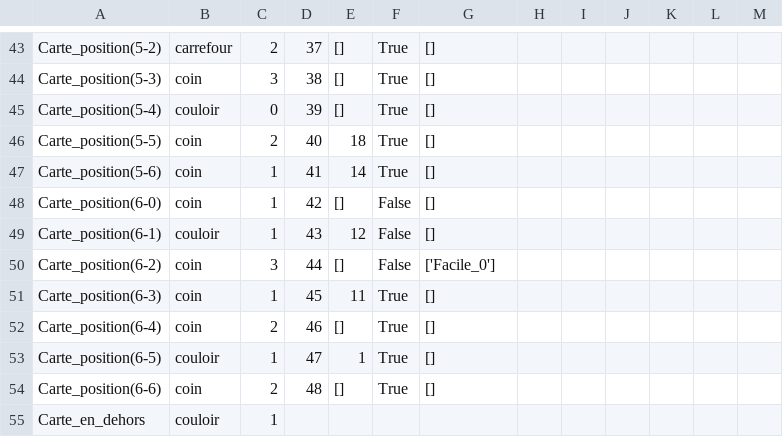
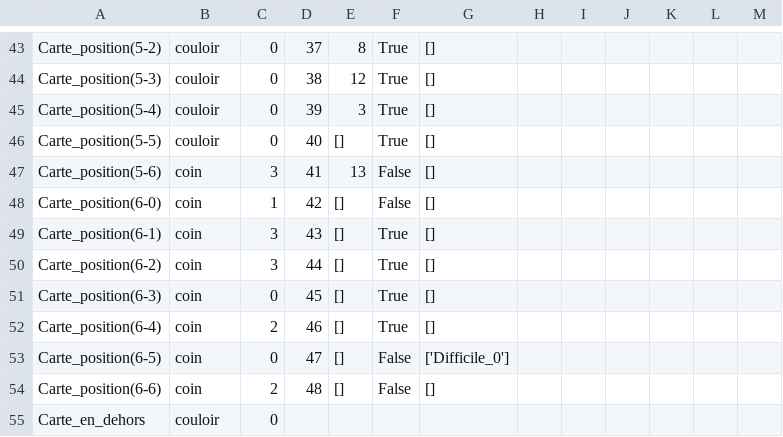
Before and after one commit to Anabadier/MineHantee, a CSV file: test_save_game.csv, drawn as a sheet; only a part is shown, gaps mark what is left out; the diff covers the shown part only; the diff names each change by its address in the sheet, - before the commit and + after, or states it on an @@ line.

```diff
--- a/test_save_game.csv
+++ b/test_save_game.csv
-B43: carrefour
+B43: couloir
-C43: 2
+C43: 0
-E43: []
+E43: 8
-B44: coin
+B44: couloir
-C44: 3
+C44: 0
-E44: []
+E44: 12
-E45: []
+E45: 3
-B46: coin
+B46: couloir
-C46: 2
+C46: 0
-E46: 18
+E46: []
-C47: 1
+C47: 3
-E47: 14
+E47: 13
-F47: True
+F47: False
-B49: couloir
+B49: coin
-C49: 1
+C49: 3
-E49: 12
+E49: []
-F49:F50: False
+F49:F50: True
-G50: ['Facile_0']
+G50: []
-C51: 1
+C51: 0
-E51: 11
+E51: []
-B53: couloir
+B53: coin
-C53: 1
+C53: 0
-E53: 1
+E53: []
-F53:F54: True
+F53:F54: False
-G53: []
+G53: ['Difficile_0']
-C55: 1
+C55: 0
```
Also changed, not shown: 85 edited cells elsewhere in this file, test_save_game2.csv, 7 other files.
